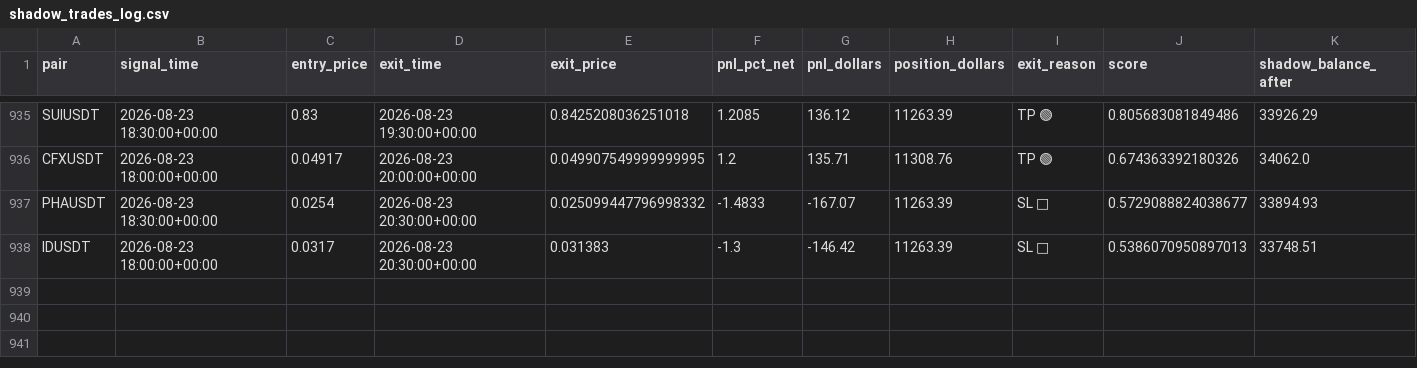
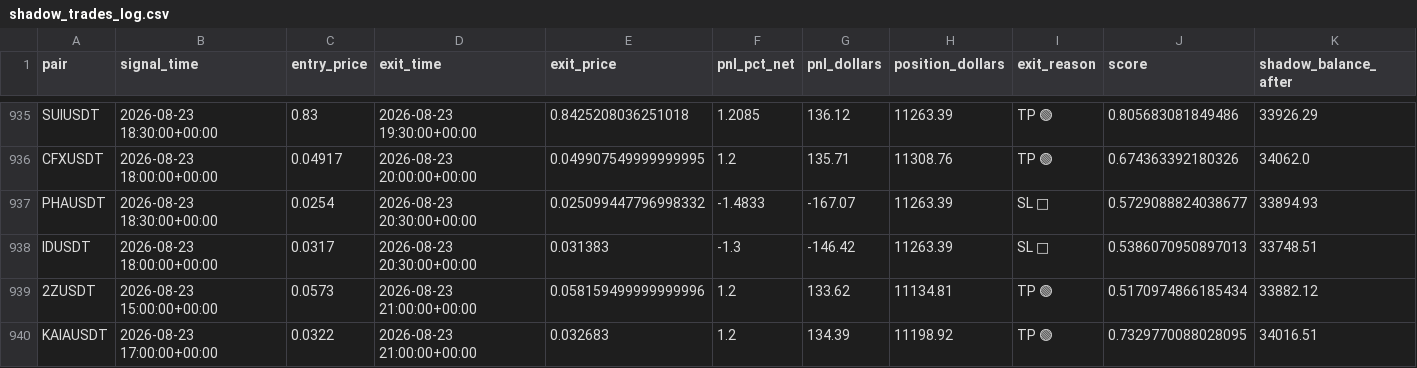
Before and after one commit to tlal1000666-ux/scalpingtalalbot, a CSV file: shadow_trades_log.csv, drawn as a sheet; only a part is shown, gaps mark what is left out; the diff names each change by its address in the sheet, - before the commit and + after, or states it on an @@ line.

```diff
--- a/shadow_trades_log.csv
+++ b/shadow_trades_log.csv
+row 939: 2ZUSDT | 2026-08-23 15:00:00+00:00 | 0.0573 | 2026-08-23 21:00:00+00:00 | 0.058159499999999996 | 1.2 | 133.62 | 11134.81 | TP 🟢 | 0.5170974866185434 | 33882.12
+row 940: KAIAUSDT | 2026-08-23 17:00:00+00:00 | 0.0322 | 2026-08-23 21:00:00+00:00 | 0.032683 | 1.2 | 134.39 | 11198.92 | TP 🟢 | 0.7329770088028095 | 34016.51
```
Also changed, not shown: trades_log.csv, 1 other file.
